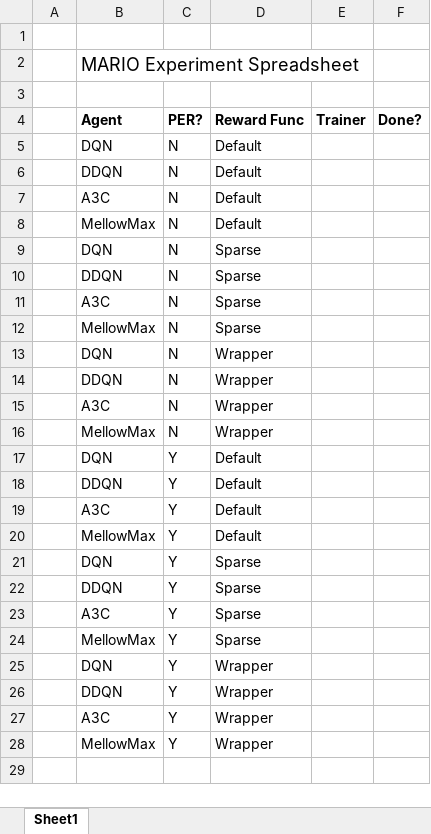
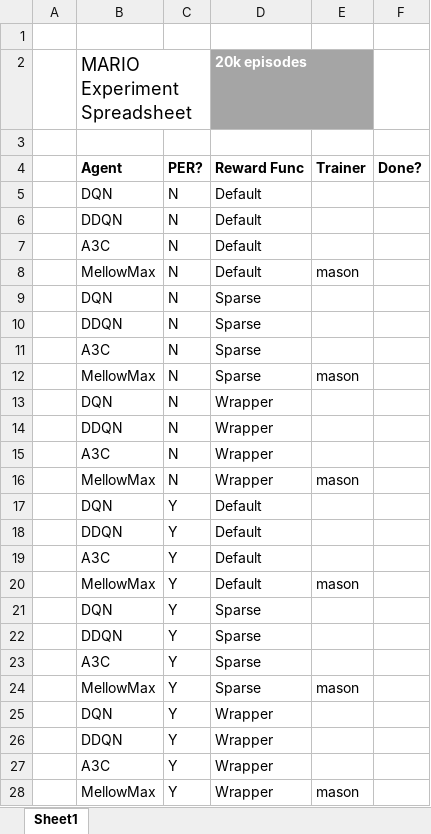
Before and after one commit to Yxang/DS595Project4Mario, an Excel workbook: Experiment_sheet.xlsx, sheet Sheet1, drawn as a sheet; values as stored, in another font and other column widths than the file's, no borders; the diff names each change by its address in the sheet, - before the commit and + after, or states it on an @@ line.

```diff
--- a/Experiment_sheet.xlsx (sheet Sheet1)
+++ b/Experiment_sheet.xlsx (sheet Sheet1)
-D2 (Reward Func): (empty)
+D2 (Reward Func): 20k episodes
-D2 fill: none
+D2 fill: #A5A5A5
-E8 (Trainer): (empty)
+E8 (Trainer): mason
-E12 (Trainer): (empty)
+E12 (Trainer): mason
-E16 (Trainer): (empty)
+E16 (Trainer): mason
-E20 (Trainer): (empty)
+E20 (Trainer): mason
-E24 (Trainer): (empty)
+E24 (Trainer): mason
-E28 (Trainer): (empty)
+E28 (Trainer): mason
```
Also changed, not shown: 2 other files.
